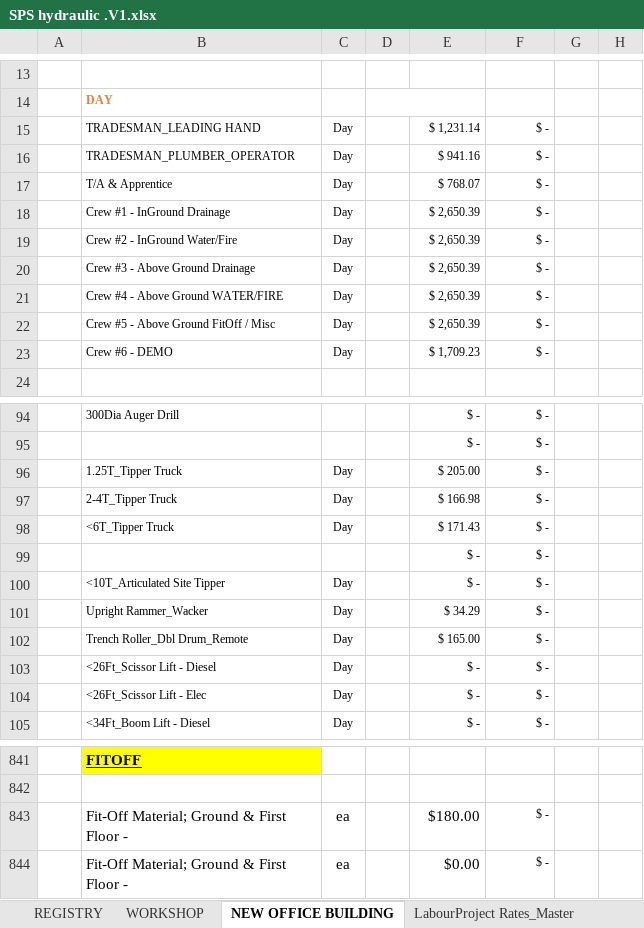
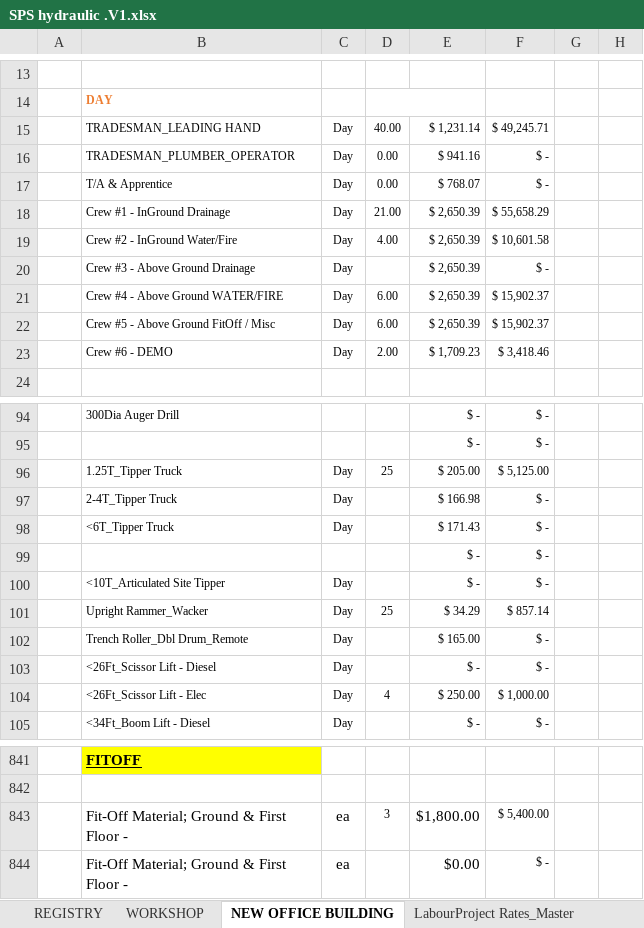
Before and after one commit to MitchG-Git/SPS, an Excel workbook: Tender Docs/TCS DOcs/SPS hydraulic .V1.xlsx, sheet NEW OFFICE BUILDING, drawn as a sheet; only a part is shown, gaps mark what is left out; values as stored, in another font and other column widths than the file's, no borders; the diff covers the shown part only; the diff names each change by its address in the sheet, - before the commit and + after, or states it on an @@ line.

```diff
--- a/Tender Docs/TCS DOcs/SPS hydraulic .V1.xlsx (sheet NEW OFFICE BUILDING)
+++ b/Tender Docs/TCS DOcs/SPS hydraulic .V1.xlsx (sheet NEW OFFICE BUILDING)
-D15: (empty)
+D15: 40.00
-F15: $ -
+F15: $ 49,245.71
-D16:D17: (empty)
+D16:D17: 0.00
-D18: (empty)
+D18: 21.00
-F18: $ -
+F18: $ 55,658.29
-D19: (empty)
+D19: 4.00
-F19: $ -
+F19: $ 10,601.58
-D21:D22: (empty)
+D21:D22: 6.00
-F21:F22: $ -
+F21:F22: $ 15,902.37
-D23: (empty)
+D23: 2.00
-F23: $ -
+F23: $ 3,418.46
-D96: (empty)
+D96: 25
-F96: $ -
+F96: $ 5,125.00
-D101: (empty)
+D101: 25
-F101: $ -
+F101: $ 857.14
-D104: (empty)
+D104: 4
-E104: $ -
+E104: $ 250.00
-F104: $ -
+F104: $ 1,000.00
-D843: (empty)
+D843: 3
-E843: $180.00
+E843: $1,800.00
-F843: $ -
+F843: $ 5,400.00
```
Also changed, not shown: 10 edited cells elsewhere in this sheet, sheet TCS $ Sched, sheet SPS OFFICE, sheet REGISTRY, sheet MAIN WH OFFICE REFURB, sheet WORKSHOP, sheet 00_ TCS Prelim & OH, other sheet tabs, 1 other file.
